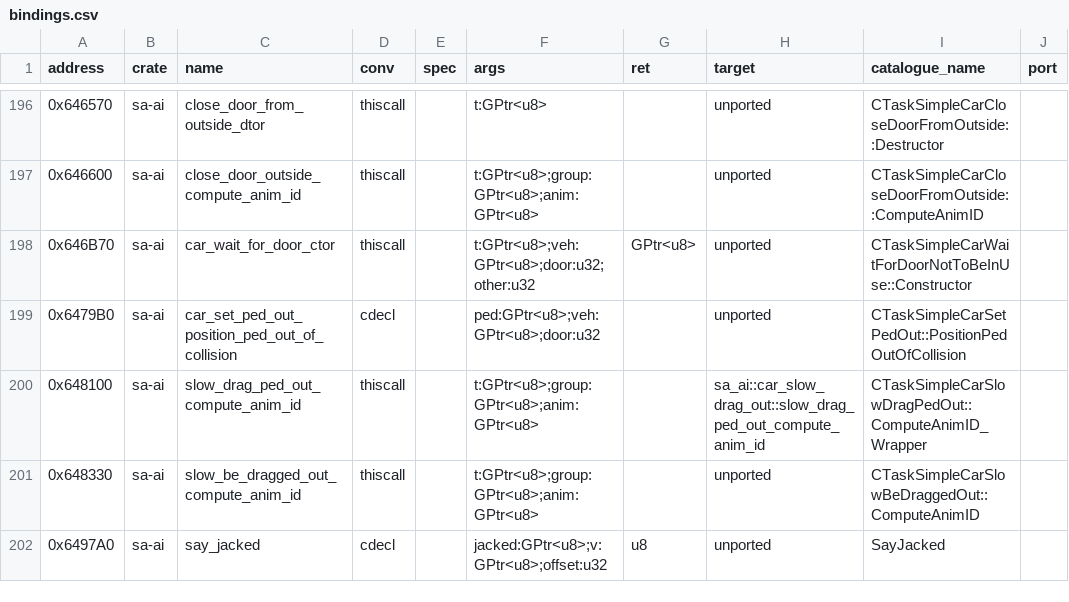
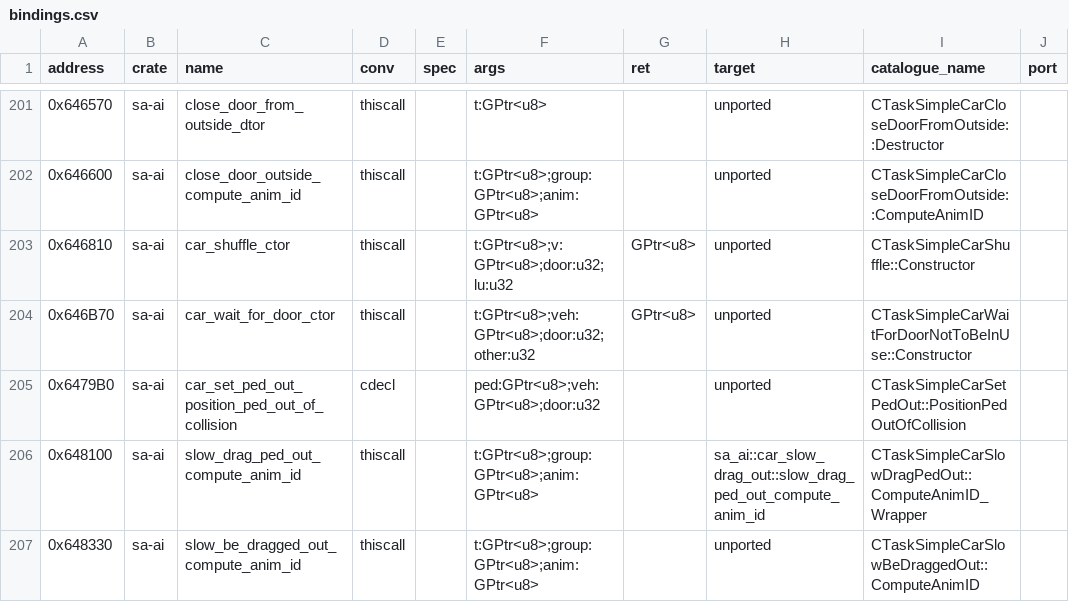
Before and after one commit to ghosty2004/sa-engine, a CSV file: catalog/bindings.csv, drawn as a sheet; only a part is shown, gaps mark what is left out; the shorter side is filled out with more unchanged rows; the diff covers the shown part only.

Commit message:
feat(sa-ai): port AI frontier task constructors and sub-task switches
Batch frontier2-a2 (FRONTIER-2 turn 2, lane A), from the 1.0 US bytes: the constructors of
CTaskSimpleJetPack 0x67B4E0, CTaskComplexArrestPed 0x68B990, GoToPointAiming 0x668790,
FollowLeaderInFormation 0x6949A0, Sunbathe 0x631F80; CanSunbathe 0x632140,
CTaskAllocatorAttack::AllocateTasks 0x69C3F0, CTaskComplexOnFire::ComputeFireDamage 0x6333D0,
CTaskComplexTreatAccident::ComputeHeading 0x658AF0, CTaskSimpleGangDriveBy::MakeAbortable
0x62D290 and its anim start 0x627B20, CTaskSimpleCreateCarAndGetIn::Destructor 0x64CEA0; the
CreateSubTask switches of CopInCar 0x68C9E0, MedicTreatInjuredPed 0x658DB0, EvasiveCower
0x655570, ArrestPed 0x68CF80, WaitForBackup 0x6973B0, ShuffleSeats 0x63D240 (+ its line-up
utility 0x63D610), EnterCarAsPassengerWait 0x6408D0, ReactToGunAimedAt 0x697B70; the swat rope
anim task constructor 0x6586A0; KillPedGroupOnFoot::ComputeNearestLivingGroupPed 0x622450.
Phase B natives: CTaskComplexWanderMedic ctor 0x658770 (bare jmp entry) and
CTaskComplexUseSwatRope::CreateSubTask 0x659620 (the protection reads its entry).

Bindings (tools/gen/bindings.py --resolve): rows for 0x4654B0 (moved to sa-ai), 0x486670,
0x63B030, 0x63CE00, 0x646810, 0x649450 (+ 0x601390 / 0x668C70 / 0x678CD0 restored), the
0x5F3B70 result (u32, its port returns EAX). New frontier.sh scenario roadblocks (wanted level
cheat in a car): GenerateRoadBlocks no longer blocks; it now stops on the gang drive-by
ProcessPed 0x62D3B0 (AI, open), CHeli::GenerateHeli 0x6C6520 (VEH) and
CTaskAllocatorKillThreatsBasicRandomGroup 0x69D460.

Refs: FRONTIER-2

```diff
--- a/catalog/bindings.csv
+++ b/catalog/bindings.csv
@@ -197,2 +202,3 @@ address,crate,name,conv,spec,args,ret,target,catalogue_name,port
 0x646600,sa-ai,close_door_outside_compute_anim_id,thiscall,,t:GPtr<u8>;group:GPtr<u8>;anim:GPtr<u8>,,unported,CTaskSimpleCarCloseDoorFromOutside::ComputeAnimID,
+0x646810,sa-ai,car_shuffle_ctor,thiscall,,t:GPtr<u8>;v:GPtr<u8>;door:u32;lu:u32,GPtr<u8>,unported,CTaskSimpleCarShuffle::Constructor,
 0x646B70,sa-ai,car_wait_for_door_ctor,thiscall,,t:GPtr<u8>;veh:GPtr<u8>;door:u32;other:u32,GPtr<u8>,unported,CTaskSimpleCarWaitForDoorNotToBeInUse::Constructor,
```
Also changed, not shown: 5 added rows, 2 removed rows, 4 moved rows and 1 edited cell elsewhere in this file, 14 other files.
